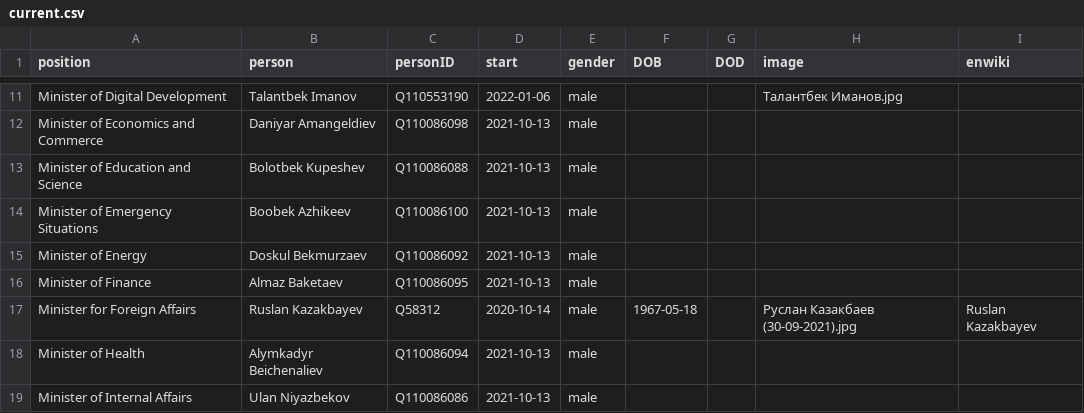
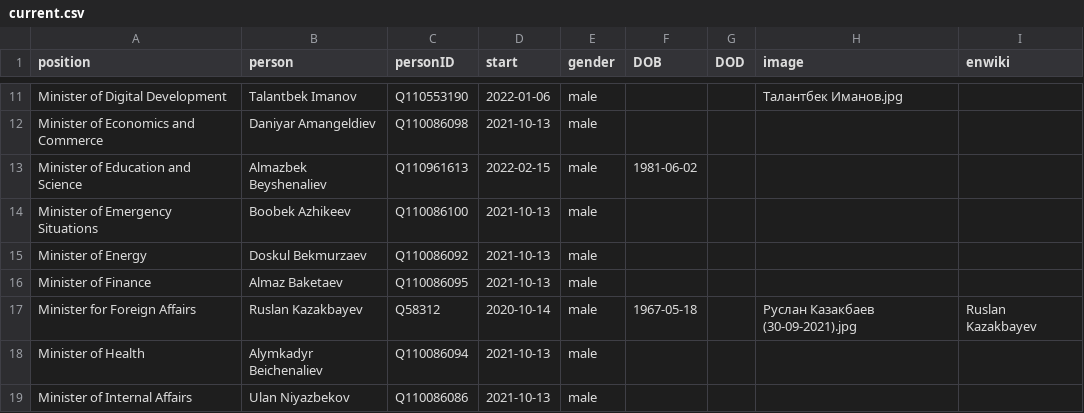
Before and after one commit to every-politician-scrapers/kyrgyzstan-ministers, a CSV file: html/current.csv, drawn as a sheet; only a part is shown, gaps mark what is left out; removed rows and columns are numbered as before the commit, all else as after; the diff names each change by its address in the sheet, - before the commit and + after, or states it on an @@ line.

```diff
--- a/html/current.csv
+++ b/html/current.csv
-row 13: Minister of Education and Science | Bolotbek Kupeshev | Q110086088 | 2021-10-13 | male
+row 13: Minister of Education and Science | Almazbek Beyshenaliev | Q110961613 | 2022-02-15 | male | 1981-06-02
```
Also changed, not shown: html/holders21.csv, 1 other file.
